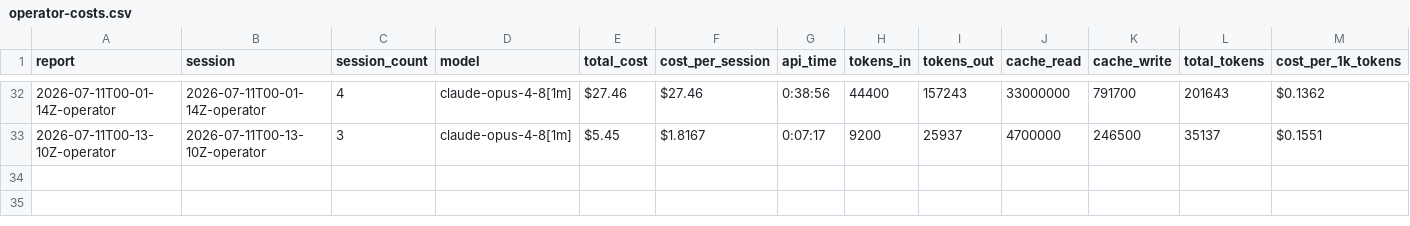
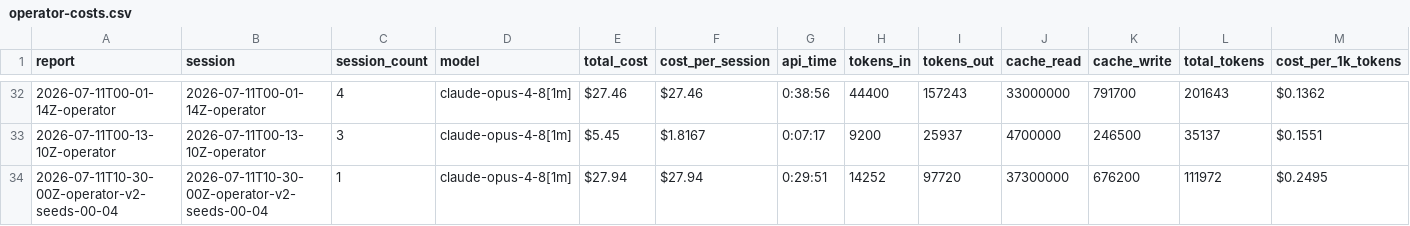
Before and after one commit to cbrenner04/jarvis, a CSV file: reports/operator-costs.csv, drawn as a sheet; only a part is shown, gaps mark what is left out; rows hold the shown columns only; the diff names each change by its address in the sheet, - before the commit and + after, or states it on an @@ line.

```diff
--- a/reports/operator-costs.csv
+++ b/reports/operator-costs.csv
+row 34: 2026-07-11T10-30-00Z-operator-v2-seeds-00-04 | 2026-07-11T10-30-00Z-operator-v2-seeds-00-04 | 1 | claude-opus-4-8[1m] | $27.94 | $27.94 | 0:29:51 | 14252 | 97720 | 37300000 | 676200 | 111972 | $0.2495
```
Also changed, not shown: reports/efficiency.csv, reports/operator-outcomes.csv, 3 other files.
